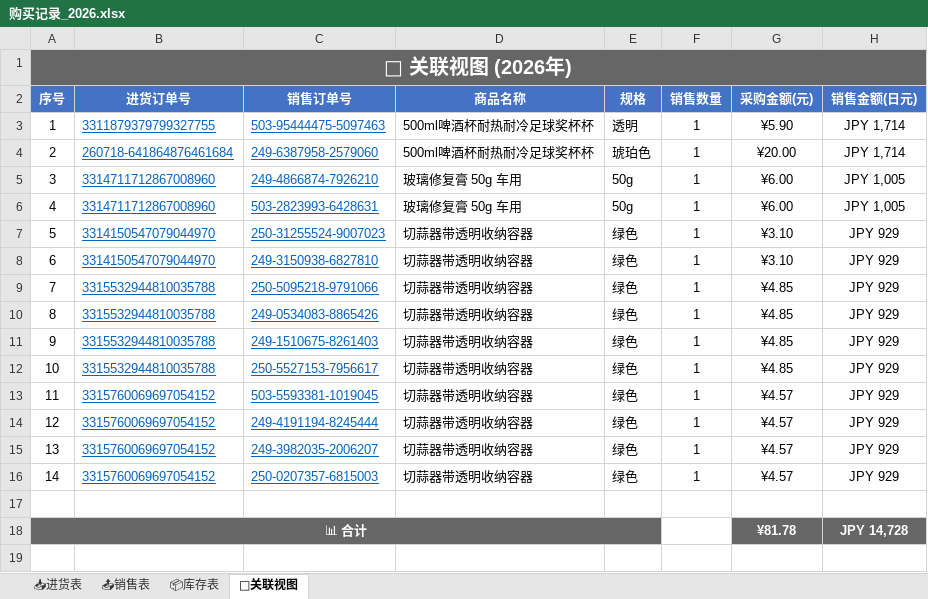
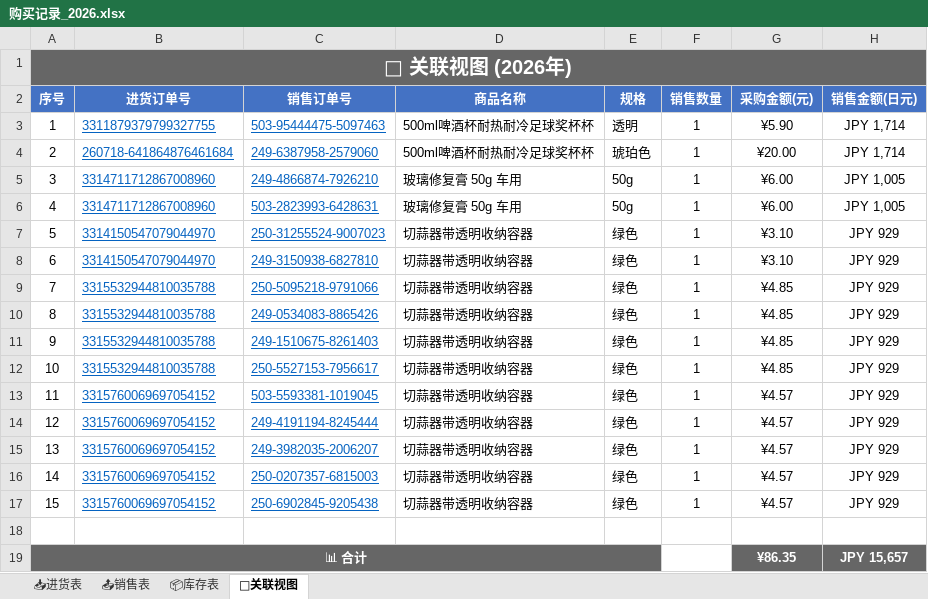
Before and after one commit to xiaoba1/amazon_record, an Excel workbook: 购买记录/归档表格/购买记录_2026.xlsx, sheet 🔗关联视图, drawn as a sheet; values as stored, in another font and other column widths than the file's, no borders; removed rows and columns are numbered as before the commit, all else as after; the diff names each change by its address in the sheet, - before the commit and + after, or states it on an @@ line.

```diff
--- a/购买记录/归档表格/购买记录_2026.xlsx (sheet 🔗关联视图)
+++ b/购买记录/归档表格/购买记录_2026.xlsx (sheet 🔗关联视图)
+row 17: 15 | 3315760069697054152 | 250-6902845-9205438 | 切蒜器带透明收纳容器 | 绿色 | 1 | ¥4.57 | JPY 929
-row 18: 📊 合计 |  |  |  |  |  | ¥81.78 | JPY 14,728
+row 19: 📊 合计 |  |  |  |  |  | ¥86.35 | JPY 15,657
```
Also changed, not shown: sheet 📤销售表, sheet 📦库存表, 1 other file.
